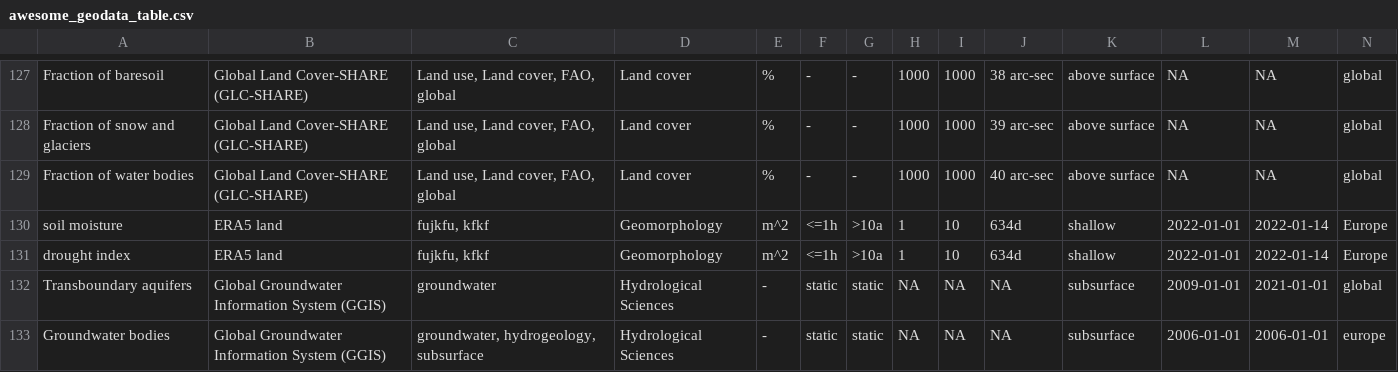
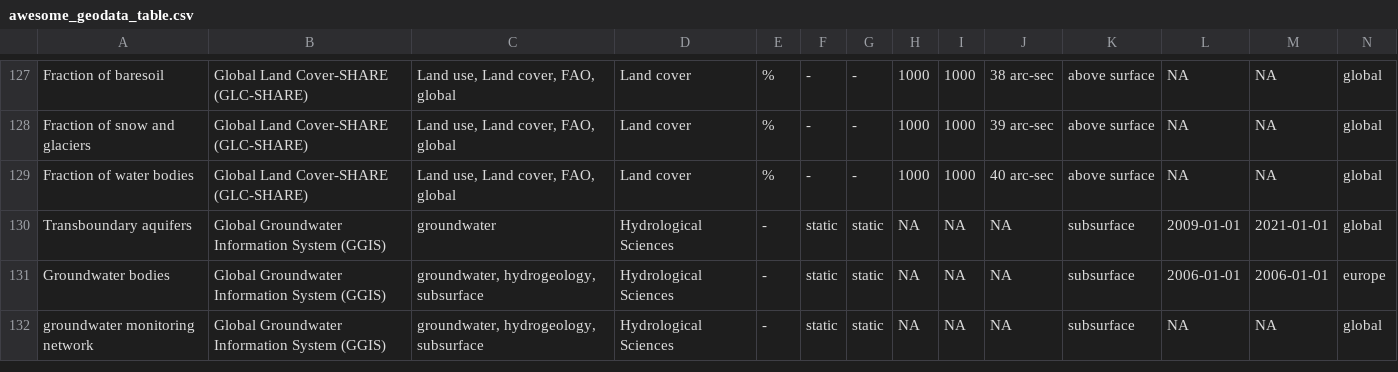
Before and after one commit to MxNl/awesome_geodata_table, a CSV file: inst/extdata/awesome_geodata_table.csv, drawn as a sheet; only a part is shown, gaps mark what is left out; the shorter side is filled out with more unchanged rows; rows hold the shown columns only; the diff names each change by its address in the sheet, - before the commit and + after, or states it on an @@ line.

```diff
--- a/inst/extdata/awesome_geodata_table.csv
+++ b/inst/extdata/awesome_geodata_table.csv
-row 130: soil moisture | ERA5 land | fujkfu, kfkf | Geomorphology | m^2 | <=1h | >10a | 1 | 10 | 634d | shallow | 2022-01-01 | 2022-01-14 | Europe
-row 131: drought index | ERA5 land | fujkfu, kfkf | Geomorphology | m^2 | <=1h | >10a | 1 | 10 | 634d | shallow | 2022-01-01 | 2022-01-14 | Europe
```
Also changed, not shown: 5 other files.
